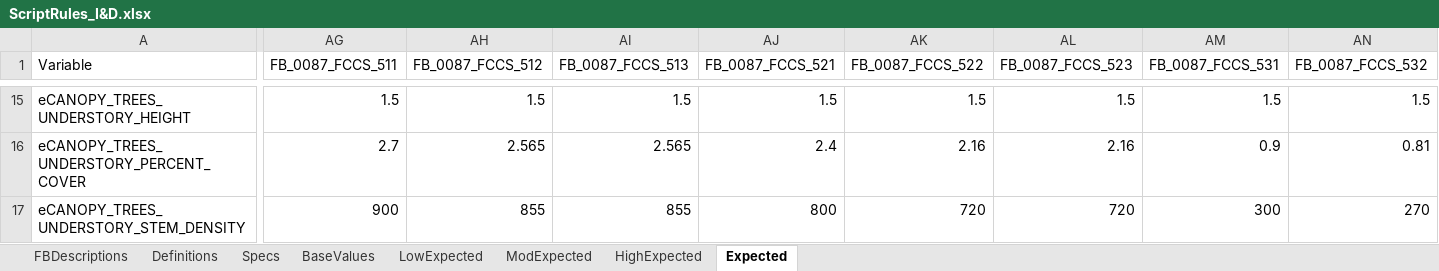
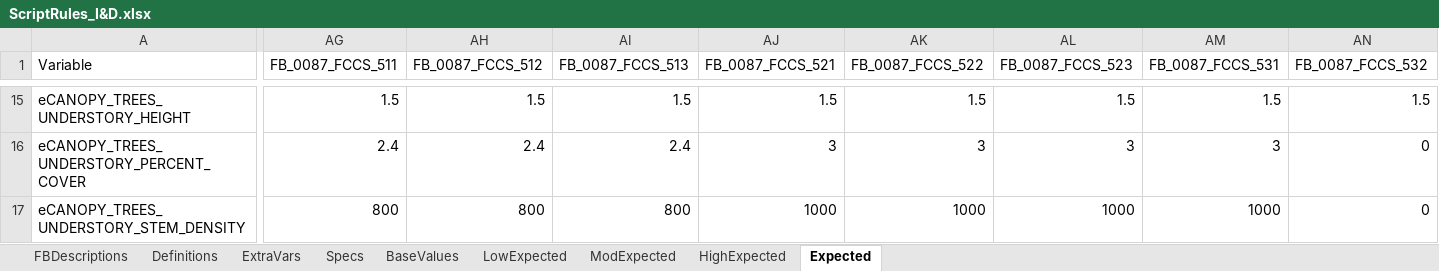
Before and after one commit to pnwairfire/fera-landfiredisturbance, an Excel workbook: specifications/ScriptRules_I&D.xlsx, sheet Expected, drawn as a sheet; only a part is shown, gaps mark what is left out; values as stored, in another font and other column widths than the file's, no borders; the diff covers the shown part only; the diff names each change by its address in the sheet, - before the commit and + after, or states it on an @@ line.

```diff
--- a/specifications/ScriptRules_I&D.xlsx (sheet Expected)
+++ b/specifications/ScriptRules_I&D.xlsx (sheet Expected)
+sheet tab: ExtraVars
-AG16 (FB_0087_FCCS_511): 2.7
+AG16 (FB_0087_FCCS_511): 2.4
-AH16 (FB_0087_FCCS_512): 2.565
+AH16 (FB_0087_FCCS_512): 2.4
-AI16 (FB_0087_FCCS_513): 2.565
+AI16 (FB_0087_FCCS_513): 2.4
-AJ16 (FB_0087_FCCS_521): 2.4
+AJ16 (FB_0087_FCCS_521): 3
-AK16 (FB_0087_FCCS_522): 2.16
+AK16 (FB_0087_FCCS_522): 3
-AL16 (FB_0087_FCCS_523): 2.16
+AL16 (FB_0087_FCCS_523): 3
-AM16 (FB_0087_FCCS_531): 0.9
+AM16 (FB_0087_FCCS_531): 3
-AN16 (FB_0087_FCCS_532): 0.81
+AN16 (FB_0087_FCCS_532): 0
-AG17 (FB_0087_FCCS_511): 900
+AG17 (FB_0087_FCCS_511): 800
-AH17 (FB_0087_FCCS_512): 855
+AH17 (FB_0087_FCCS_512): 800
-AI17 (FB_0087_FCCS_513): 855
+AI17 (FB_0087_FCCS_513): 800
-AJ17 (FB_0087_FCCS_521): 800
+AJ17 (FB_0087_FCCS_521): 1000
-AK17 (FB_0087_FCCS_522): 720
+AK17 (FB_0087_FCCS_522): 1000
-AL17 (FB_0087_FCCS_523): 720
+AL17 (FB_0087_FCCS_523): 1000
-AM17 (FB_0087_FCCS_531): 300
+AM17 (FB_0087_FCCS_531): 1000
-AN17 (FB_0087_FCCS_532): 270
+AN17 (FB_0087_FCCS_532): 0
```
Also changed, not shown: 652 edited cells elsewhere in this sheet, sheet LowExpected, sheet ModExpected, sheet HighExpected, sheet Specs, sheet Definitions, sheet BaseValues, formulas that keep their value, 3 other files.
